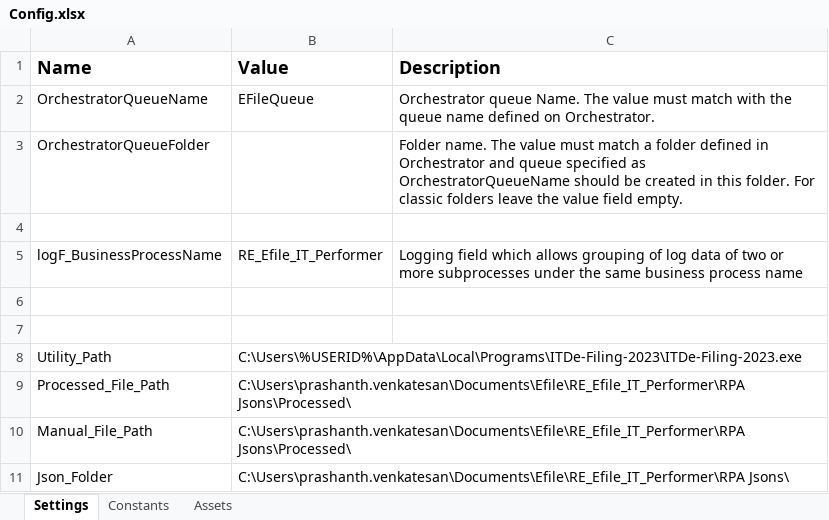
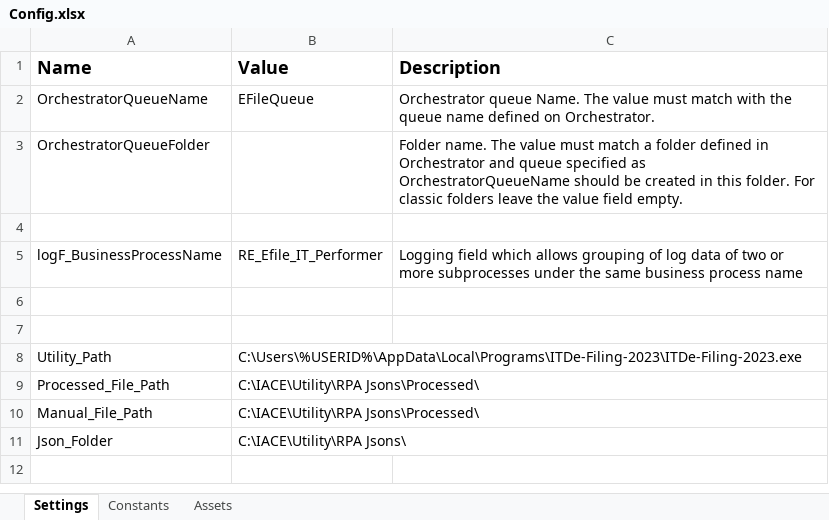
Before and after one commit to prashanthuipath/NEF1, an Excel workbook: Data/Config.xlsx, sheet Settings, drawn as a sheet; values as stored, in another font and other column widths than the file's, no borders; the diff names each change by its address in the sheet, - before the commit and + after, or states it on an @@ line.

```diff
--- a/Data/Config.xlsx (sheet Settings)
+++ b/Data/Config.xlsx (sheet Settings)
-B9:B10 (Value): C:\Users\prashanth.venkatesan\Documents\Efile\RE_Efile_IT_Performer\RPA Jsons\Processed\
+B9:B10 (Value): C:\IACE\Utility\RPA Jsons\Processed\
-B11 (Value): C:\Users\prashanth.venkatesan\Documents\Efile\RE_Efile_IT_Performer\RPA Jsons\
+B11 (Value): C:\IACE\Utility\RPA Jsons\
```
Also changed, not shown: 1 other file.
